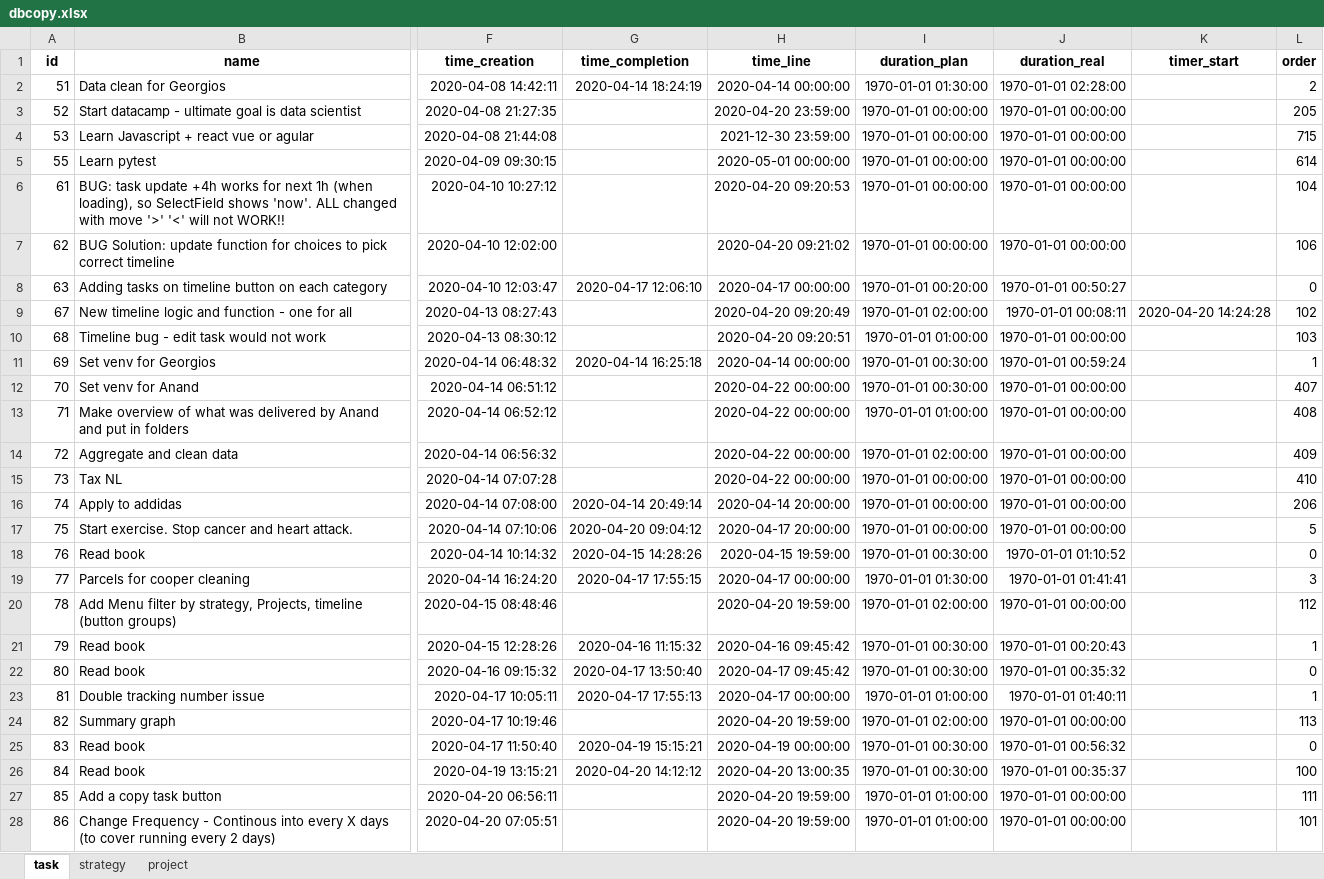
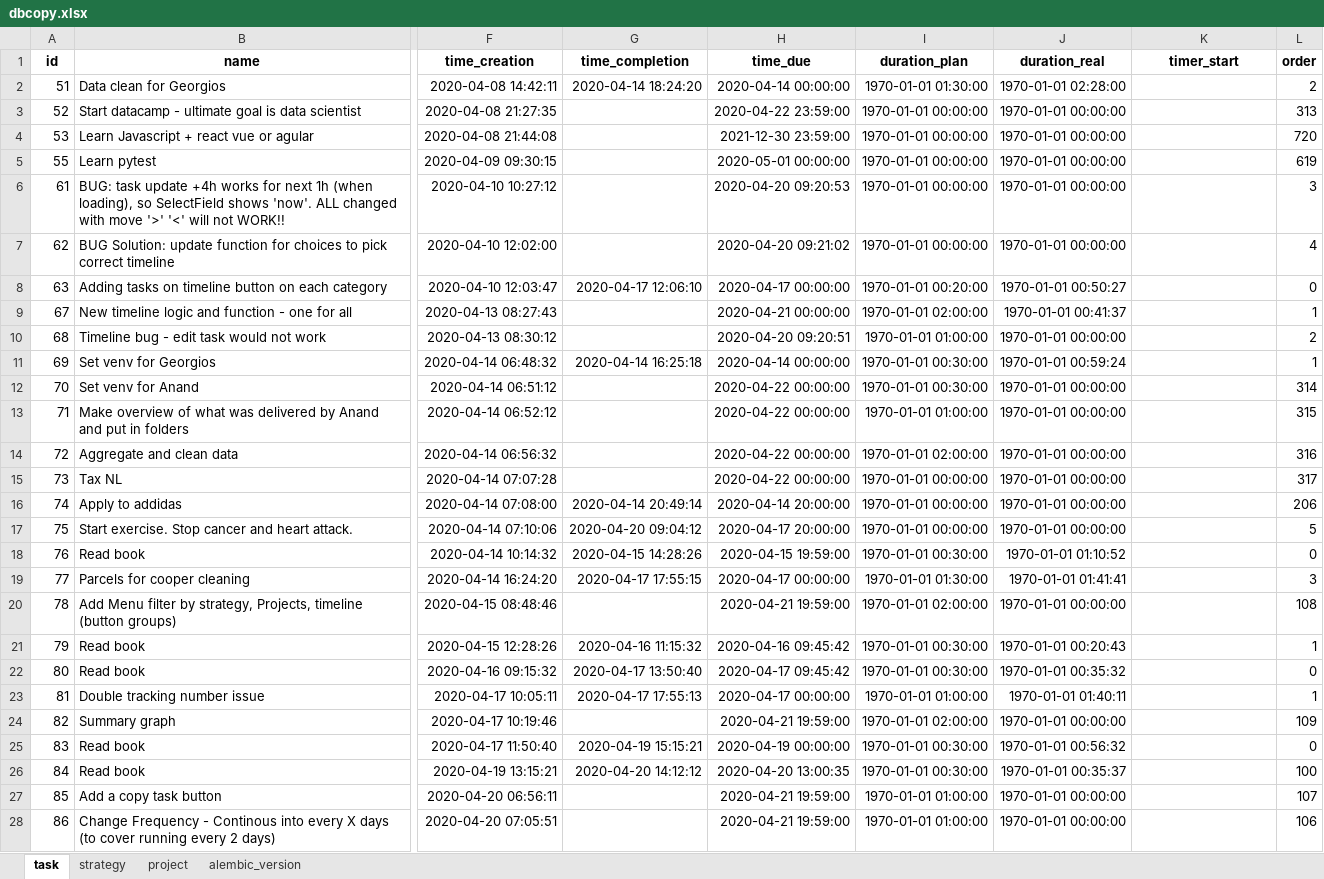
Before and after one commit to ArturBlachnio/ArturWebApp, an Excel workbook: pickles/dbcopy.xlsx, sheet task, drawn as a sheet; only a part is shown, gaps mark what is left out; values as stored, in another font and other column widths than the file's, no borders; the diff covers the shown part only; the diff names each change by its address in the sheet, - before the commit and + after, or states it on an @@ line.

```diff
--- a/pickles/dbcopy.xlsx (sheet task)
+++ b/pickles/dbcopy.xlsx (sheet task)
+sheet tab: alembic_version
-H1: time_line
+H1: time_due
-G2 (time_completion): 2020-04-14 18:24:19
+G2 (time_completion): 2020-04-14 18:24:20
-H3 (time_due): 2020-04-20 23:59:00
+H3 (time_due): 2020-04-22 23:59:00
-L3 (order): 205
+L3 (order): 313
-L4 (order): 715
+L4 (order): 720
-L5 (order): 614
+L5 (order): 619
-L6 (order): 104
+L6 (order): 3
-L7 (order): 106
+L7 (order): 4
-H9 (time_due): 2020-04-20 09:20:49
+H9 (time_due): 2020-04-21 00:00:00
-J9 (duration_real): 1970-01-01 00:08:11
+J9 (duration_real): 1970-01-01 00:41:37
-K9 (timer_start): 2020-04-20 14:24:28
+K9 (timer_start): (empty)
-L9 (order): 102
+L9 (order): 1
-L10 (order): 103
+L10 (order): 2
-L12 (order): 407
+L12 (order): 314
-L13 (order): 408
+L13 (order): 315
-L14 (order): 409
+L14 (order): 316
-L15 (order): 410
+L15 (order): 317
-H20 (time_due): 2020-04-20 19:59:00
+H20 (time_due): 2020-04-21 19:59:00
-L20 (order): 112
+L20 (order): 108
-H24 (time_due): 2020-04-20 19:59:00
+H24 (time_due): 2020-04-21 19:59:00
-L24 (order): 113
+L24 (order): 109
-H27:H28 (time_due): 2020-04-20 19:59:00
+H27:H28 (time_due): 2020-04-21 19:59:00
-L27 (order): 111
+L27 (order): 107
-L28 (order): 101
+L28 (order): 106
```
Also changed, not shown: 5 added rows and 13 edited cells elsewhere in this sheet, pickles/dbcopy_insert.xlsx, 10 other files.
